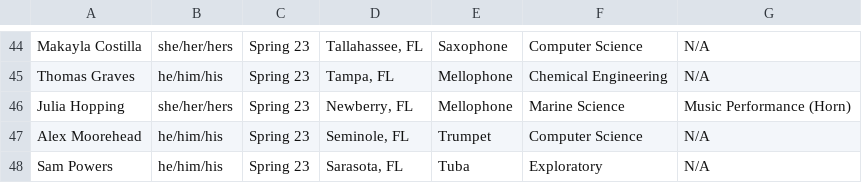
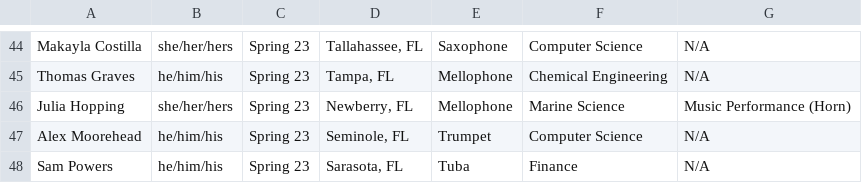
Before and after one commit to KKPsiAH/brotherscript, a CSV file: active.csv, drawn as a sheet; only a part is shown, gaps mark what is left out.

```diff
--- a/active.csv
+++ b/active.csv
@@ -47,2 +47,2 @@ Julia Hopping,she/her/hers,Spring 23,"Newberry, FL",Mellophone,Marine Science,Mu
 Alex Moorehead,he/him/his,Spring 23,"Seminole, FL",Trumpet,Computer Science,N/A
-Sam Powers,he/him/his,Spring 23,"Sarasota, FL",Tuba,Exploratory,N/A
+Sam Powers,he/him/his,Spring 23,"Sarasota, FL",Tuba,Finance,N/A
```
Also changed, not shown: officers.csv.
